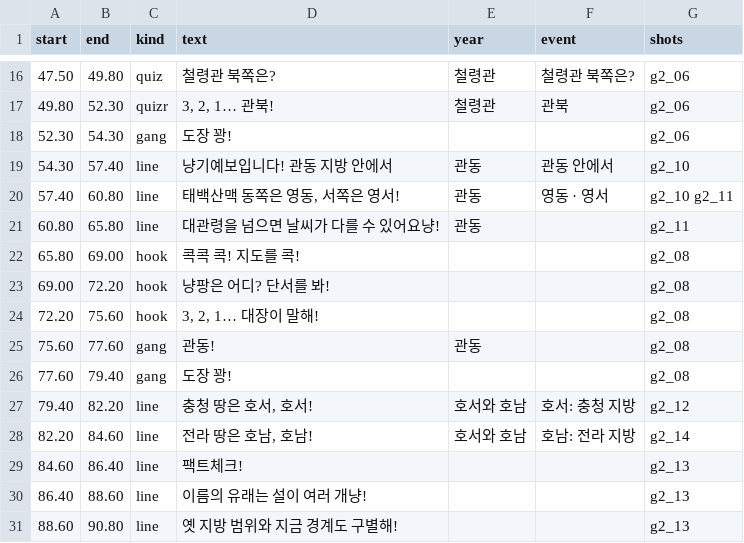
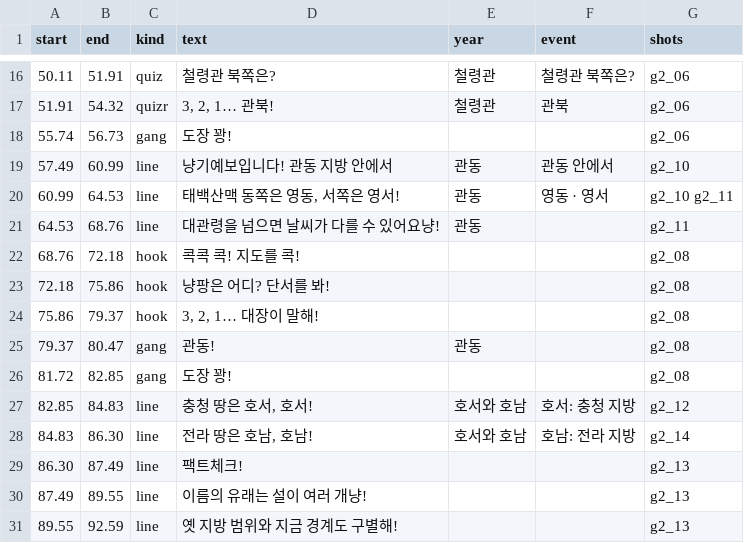
Before and after one commit to fire1200/jcos, a CSV file: video/geo_2_pass/timing.csv, drawn as a sheet; only a part is shown, gaps mark what is left out; the diff covers the shown part only.

```diff
--- a/video/geo_2_pass/timing.csv
+++ b/video/geo_2_pass/timing.csv
@@ -16,16 +16,16 @@ start,end,kind,text,year,event,shots
-47.50,49.80,quiz,철령관 북쪽은?,철령관,철령관 북쪽은?,g2_06
-49.80,52.30,quizr,"3, 2, 1… 관북!",철령관,관북,g2_06
-52.30,54.30,gang,도장 꽝!,,,g2_06
-54.30,57.40,line,냥기예보입니다! 관동 지방 안에서,관동,관동 안에서,g2_10
-57.40,60.80,line,"태백산맥 동쪽은 영동, 서쪽은 영서!",관동,영동 · 영서,g2_10 g2_11
-60.80,65.80,line,대관령을 넘으면 날씨가 다를 수 있어요냥!,관동,,g2_11
-65.80,69.00,hook,콕콕 콕! 지도를 콕!,,,g2_08
-69.00,72.20,hook,냥팡은 어디? 단서를 봐!,,,g2_08
-72.20,75.60,hook,"3, 2, 1… 대장이 말해!",,,g2_08
-75.60,77.60,gang,관동!,관동,,g2_08
-77.60,79.40,gang,도장 꽝!,,,g2_08
-79.40,82.20,line,"충청 땅은 호서, 호서!",호서와 호남,호서: 충청 지방,g2_12
-82.20,84.60,line,"전라 땅은 호남, 호남!",호서와 호남,호남: 전라 지방,g2_14
-84.60,86.40,line,팩트체크!,,,g2_13
-86.40,88.60,line,이름의 유래는 설이 여러 개냥!,,,g2_13
-88.60,90.80,line,옛 지방 범위와 지금 경계도 구별해!,,,g2_13
+50.11,51.91,quiz,철령관 북쪽은?,철령관,철령관 북쪽은?,g2_06
+51.91,54.32,quizr,"3, 2, 1… 관북!",철령관,관북,g2_06
+55.74,56.73,gang,도장 꽝!,,,g2_06
+57.49,60.99,line,냥기예보입니다! 관동 지방 안에서,관동,관동 안에서,g2_10
+60.99,64.53,line,"태백산맥 동쪽은 영동, 서쪽은 영서!",관동,영동 · 영서,g2_10 g2_11
+64.53,68.76,line,대관령을 넘으면 날씨가 다를 수 있어요냥!,관동,,g2_11
+68.76,72.18,hook,콕콕 콕! 지도를 콕!,,,g2_08
+72.18,75.86,hook,냥팡은 어디? 단서를 봐!,,,g2_08
+75.86,79.37,hook,"3, 2, 1… 대장이 말해!",,,g2_08
+79.37,80.47,gang,관동!,관동,,g2_08
+81.72,82.85,gang,도장 꽝!,,,g2_08
+82.85,84.83,line,"충청 땅은 호서, 호서!",호서와 호남,호서: 충청 지방,g2_12
+84.83,86.30,line,"전라 땅은 호남, 호남!",호서와 호남,호남: 전라 지방,g2_14
+86.30,87.49,line,팩트체크!,,,g2_13
+87.49,89.55,line,이름의 유래는 설이 여러 개냥!,,,g2_13
+89.55,92.59,line,옛 지방 범위와 지금 경계도 구별해!,,,g2_13
```
Also changed, not shown: 3 added rows, 2 removed rows and 56 edited cells elsewhere in this file, video/geo_1_chase/shots.csv, video/geo_2_pass/shots.csv, 12 other files.
